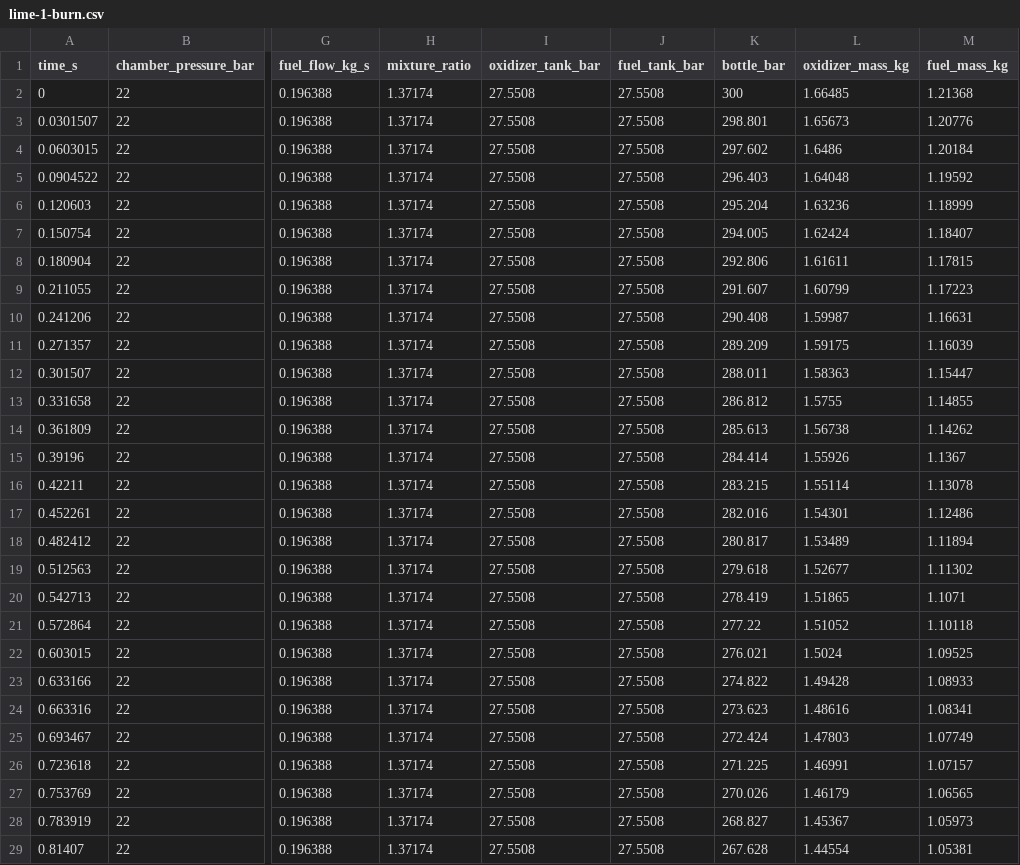
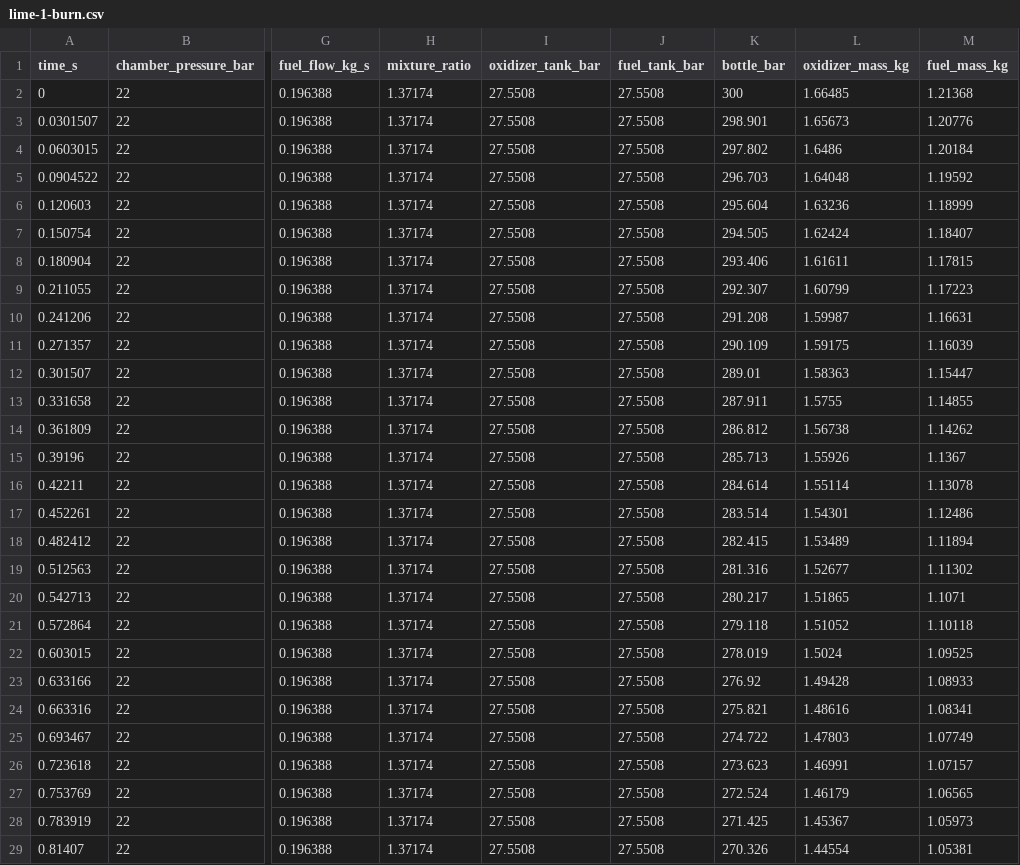
Before and after one commit to kubanemil/LimeRocket, a CSV file: examples/out/lime-1/lime-1-burn.csv, drawn as a sheet; only a part is shown, gaps mark what is left out; the diff covers the shown part only; the diff names each change by its address in the sheet, - before the commit and + after, or states it on an @@ line.

```diff
--- a/examples/out/lime-1/lime-1-burn.csv
+++ b/examples/out/lime-1/lime-1-burn.csv
-K3 (bottle_bar): 298.801
+K3 (bottle_bar): 298.901
-K4 (bottle_bar): 297.602
+K4 (bottle_bar): 297.802
-K5 (bottle_bar): 296.403
+K5 (bottle_bar): 296.703
-K6 (bottle_bar): 295.204
+K6 (bottle_bar): 295.604
-K7 (bottle_bar): 294.005
+K7 (bottle_bar): 294.505
-K8 (bottle_bar): 292.806
+K8 (bottle_bar): 293.406
-K9 (bottle_bar): 291.607
+K9 (bottle_bar): 292.307
-K10 (bottle_bar): 290.408
+K10 (bottle_bar): 291.208
-K11 (bottle_bar): 289.209
+K11 (bottle_bar): 290.109
-K12 (bottle_bar): 288.011
+K12 (bottle_bar): 289.01
-K13 (bottle_bar): 286.812
+K13 (bottle_bar): 287.911
-K14 (bottle_bar): 285.613
+K14 (bottle_bar): 286.812
-K15 (bottle_bar): 284.414
+K15 (bottle_bar): 285.713
-K16 (bottle_bar): 283.215
+K16 (bottle_bar): 284.614
-K17 (bottle_bar): 282.016
+K17 (bottle_bar): 283.514
-K18 (bottle_bar): 280.817
+K18 (bottle_bar): 282.415
-K19 (bottle_bar): 279.618
+K19 (bottle_bar): 281.316
-K20 (bottle_bar): 278.419
+K20 (bottle_bar): 280.217
-K21 (bottle_bar): 277.22
+K21 (bottle_bar): 279.118
-K22 (bottle_bar): 276.021
+K22 (bottle_bar): 278.019
-K23 (bottle_bar): 274.822
+K23 (bottle_bar): 276.92
-K24 (bottle_bar): 273.623
+K24 (bottle_bar): 275.821
-K25 (bottle_bar): 272.424
+K25 (bottle_bar): 274.722
-K26 (bottle_bar): 271.225
+K26 (bottle_bar): 273.623
-K27 (bottle_bar): 270.026
+K27 (bottle_bar): 272.524
-K28 (bottle_bar): 268.827
+K28 (bottle_bar): 271.425
-K29 (bottle_bar): 267.628
+K29 (bottle_bar): 270.326
```
Also changed, not shown: 172 edited cells elsewhere in this file, examples/out/lime-1/lime-1-flight.csv, 9 other files.
